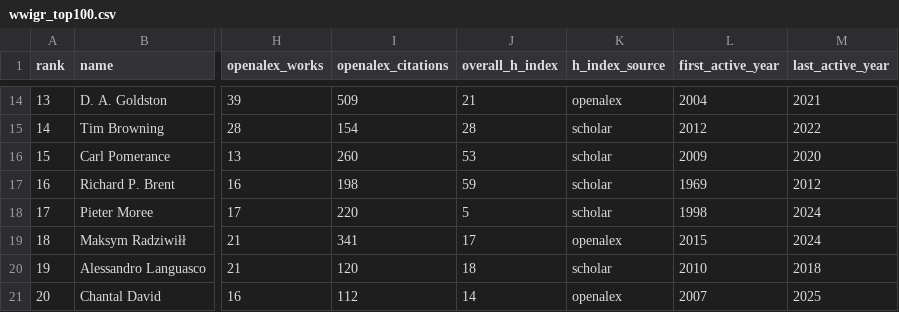
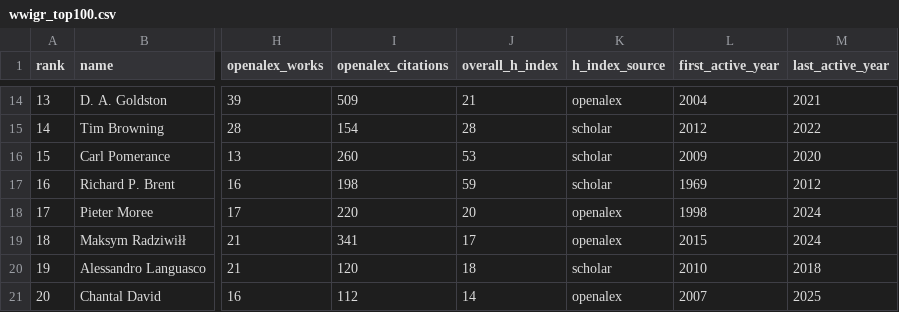
Before and after one commit to sthubbar/wwigr, a CSV file: _site/data/wwigr_top100.csv, drawn as a sheet; only a part is shown, gaps mark what is left out; the diff names each change by its address in the sheet, - before the commit and + after, or states it on an @@ line.

```diff
--- a/_site/data/wwigr_top100.csv
+++ b/_site/data/wwigr_top100.csv
-J18 (overall_h_index): 5
+J18 (overall_h_index): 20
-K18 (h_index_source): scholar
+K18 (h_index_source): openalex
```
Also changed, not shown: hindex.csv, scholar.csv, 14 other files.
